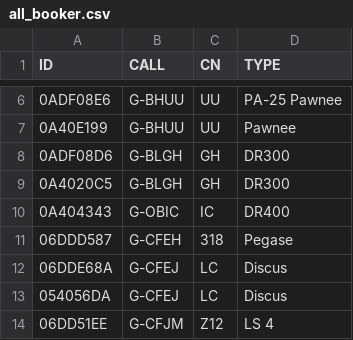
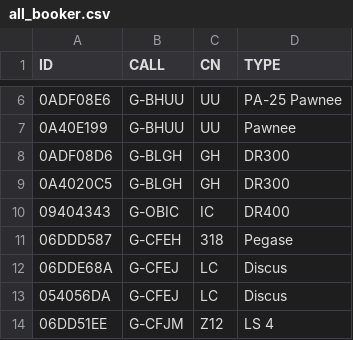
Before and after one commit to scorer/contestants, a CSV file: all_booker.csv, drawn as a sheet; only a part is shown, gaps mark what is left out.

Commit message:
Update all_booker.csv

```diff
--- a/all_booker.csv
+++ b/all_booker.csv
@@ -9,3 +9,3 @@ ID,CALL,CN,TYPE
 0A4020C5,G-BLGH,GH,DR300
-0A404343,G-OBIC,IC,DR400
+09404343,G-OBIC,IC,DR400
 06DDD587,G-CFEH,318,Pegase
```
